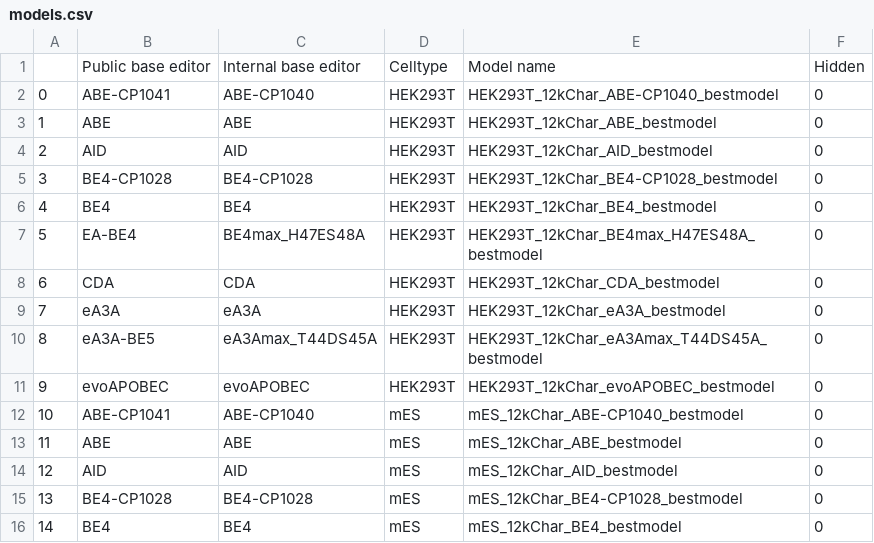
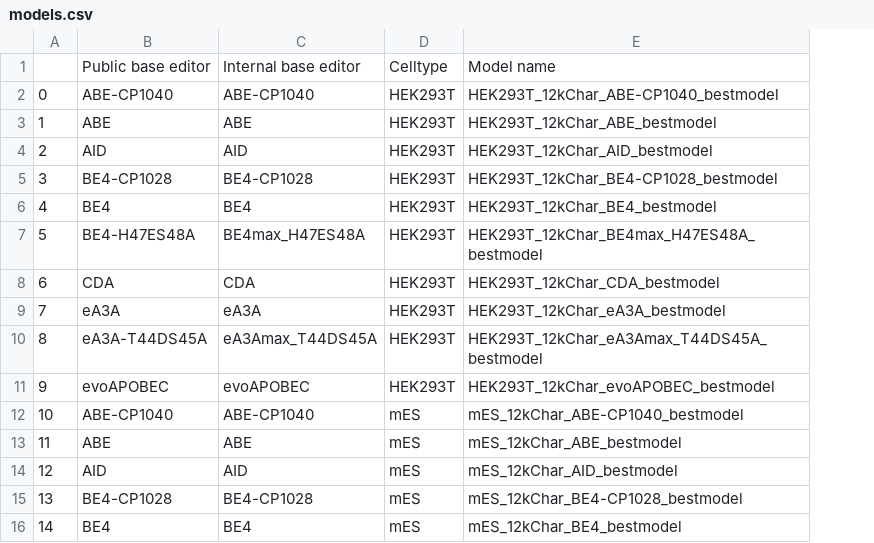
Before and after one commit to maxwshen/baseedit-app, a CSV file: be_predict_efficiency/models.csv, drawn as a sheet; only a part is shown; removed rows and columns are numbered as before the commit, all else as after; the diff covers the shown part only; the diff names each change by its address in the sheet, - before the commit and + after, or states it on an @@ line.

```diff
--- a/be_predict_efficiency/models.csv
+++ b/be_predict_efficiency/models.csv
-column F, rows 1-16: Hidden | 0 | 0 | 0 | 0 | 0 | 0 | 0 | 0 | 0 | 0 | 0 | 0 | 0 | 0 | 0
-B2: ABE-CP1041
+B2: ABE-CP1040
-B7: EA-BE4
+B7: BE4-H47ES48A
-B10: eA3A-BE5
+B10: eA3A-T44DS45A
-B12: ABE-CP1041
+B12: ABE-CP1040
```
Also changed, not shown: 11 added rows and 3 edited cells elsewhere in this file, be_predict_bystander/models.csv, 43 other files.
